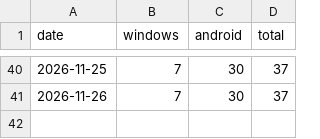
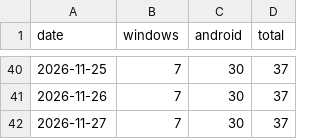
Before and after one commit to Preygle/KintounTV, a CSV file: history.csv, drawn as a sheet; only a part is shown, gaps mark what is left out.

```diff
--- a/history.csv
+++ b/history.csv
@@ -41 +41,2 @@ date,windows,android,total
 2026-11-26,7,30,37
+2026-11-27,7,30,37
```
Also changed, not shown: 1 other file.
